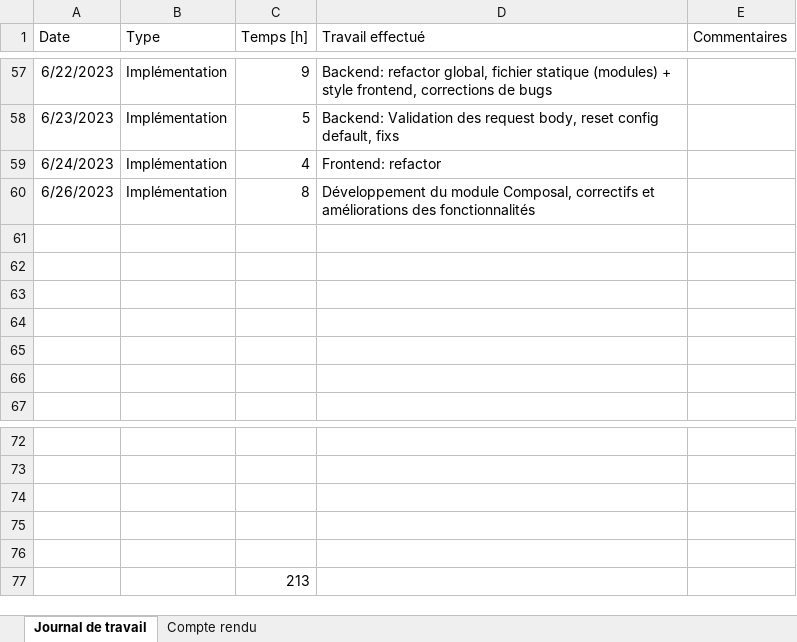
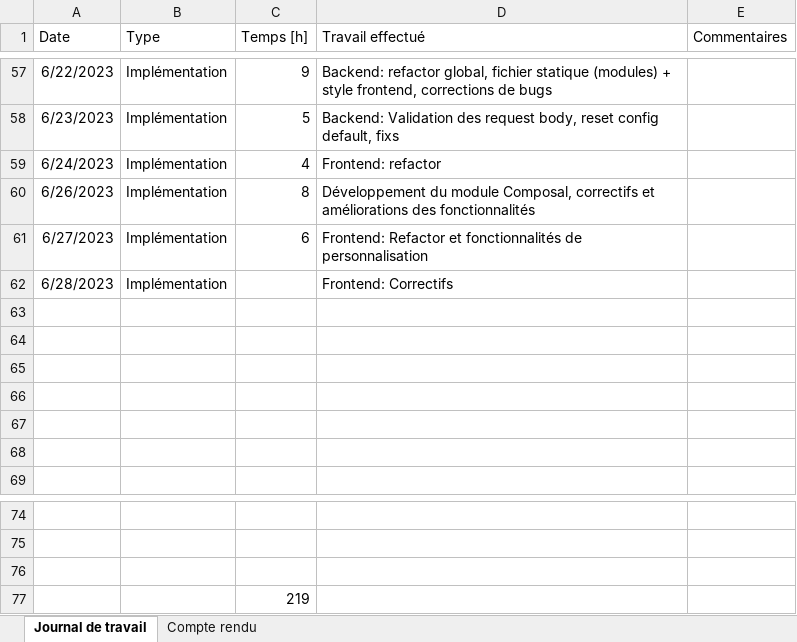
Before and after one commit to nicrausaz/tb-modularapp, an Excel workbook: docs/Journal de travail.xlsx, sheet Journal de travail, drawn as a sheet; only a part is shown, gaps mark what is left out; values as stored, in another font and other column widths than the file's, no borders; table styles not drawn; removed rows and columns are numbered as before the commit, all else as after; the diff names each change by its address in the sheet, - before the commit and + after, or states it on an @@ line.

```diff
--- a/docs/Journal de travail.xlsx (sheet Journal de travail)
+++ b/docs/Journal de travail.xlsx (sheet Journal de travail)
+row 61: 6/27/2023 | Implémentation | 6 | Frontend: Refactor et fonctionnalités de personnalisation
+row 62: 6/28/2023 | Implémentation |  | Frontend: Correctifs
-row 75: (empty)
-row 76: (empty)
-C77 (Temps [h]): 213
+C77 (Temps [h]): 219
```
Also changed, not shown: 15 other files.
